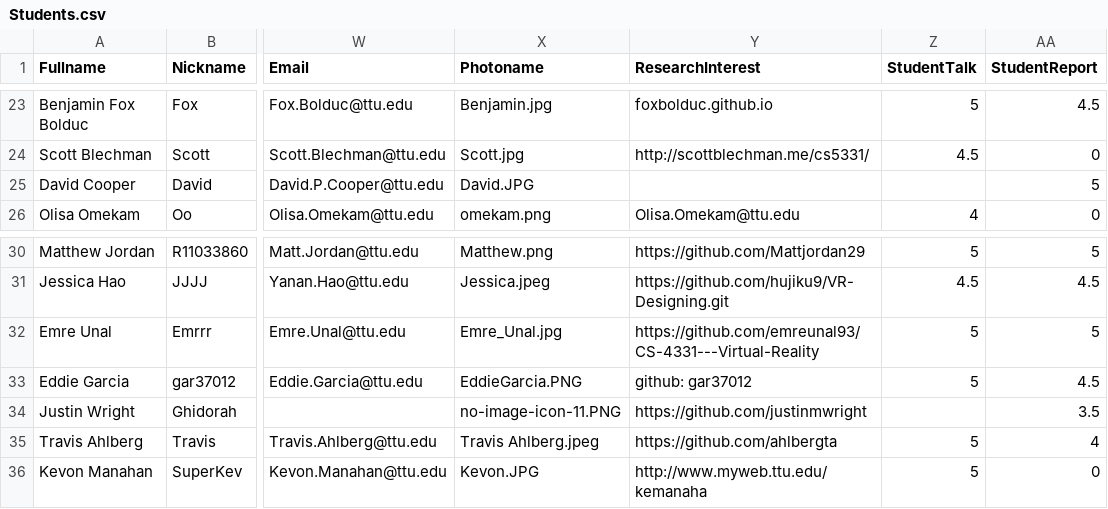
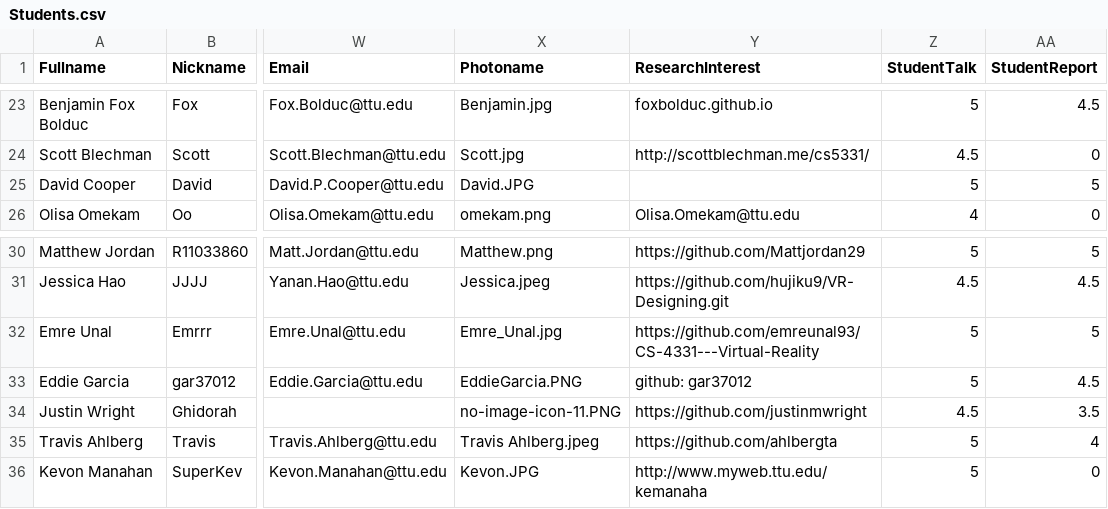
Before and after one commit to iDataVisualizationLab/5331Virtual-Reality, a CSV file: grade/data/Students.csv, drawn as a sheet; only a part is shown, gaps mark what is left out; the diff names each change by its address in the sheet, - before the commit and + after, or states it on an @@ line.

```diff
--- a/grade/data/Students.csv
+++ b/grade/data/Students.csv
-Z25 (StudentTalk): (empty)
+Z25 (StudentTalk): 5
-Z34 (StudentTalk): (empty)
+Z34 (StudentTalk): 4.5
```
Also changed, not shown: grade/data/participation.csv.
